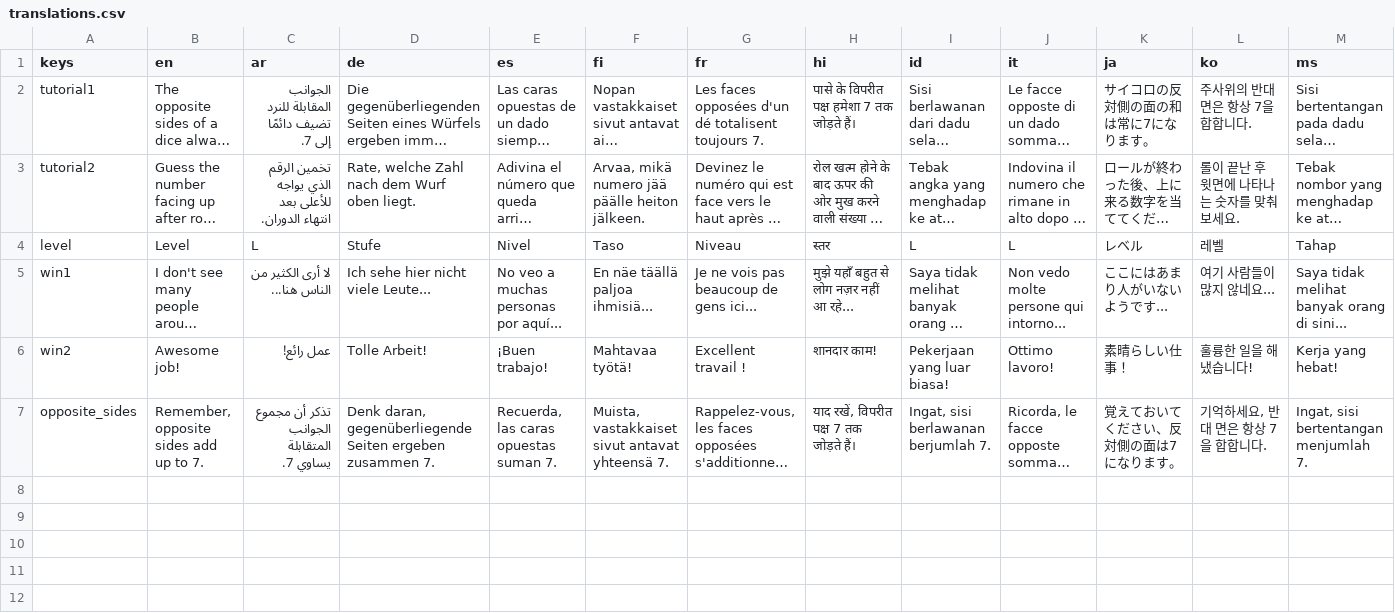
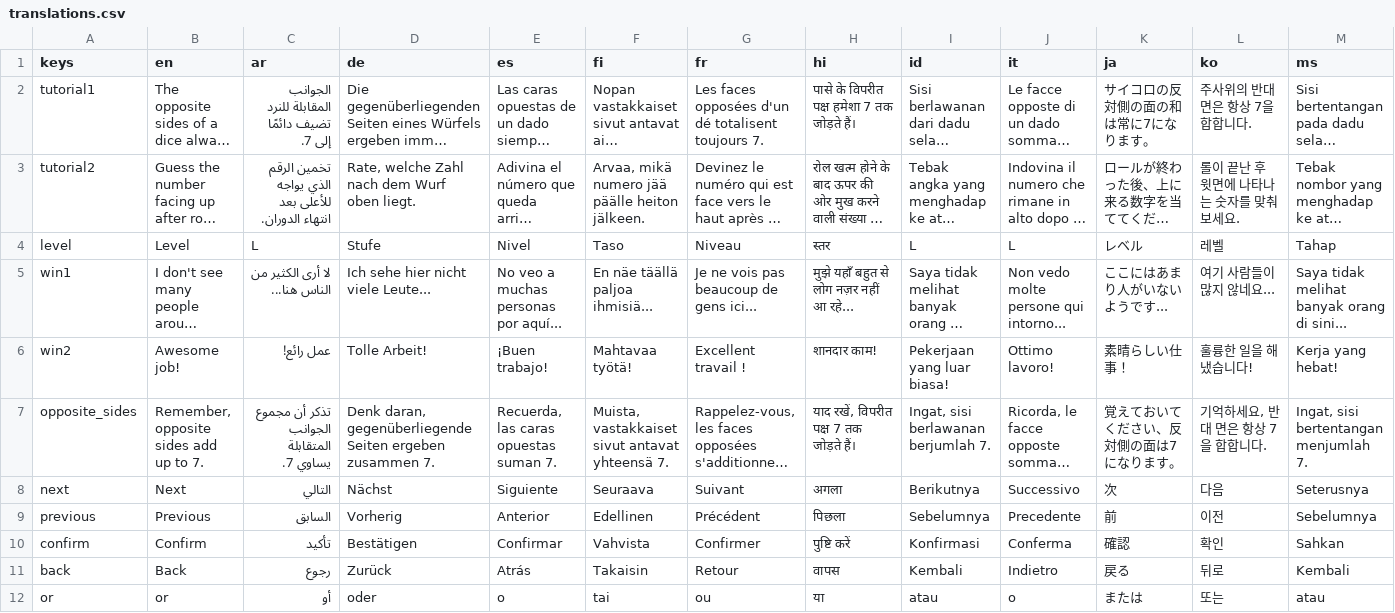
Before and after one commit to ksvslk/dice-guess, a CSV file: translations/translations.csv, drawn as a sheet; only a part is shown; long unchanged cells end in …; rows hold the shown columns only; the diff names each change by its address in the sheet, - before the commit and + after, or states it on an @@ line.

Commit message:
Add controller hints and translations for them

```diff
--- a/translations/translations.csv
+++ b/translations/translations.csv
+row 8: next | Next | التالي | Nächst | Siguiente | Seuraava | Suivant | अगला | Berikutnya | Successivo | 次 | 다음 | Seterusnya
+row 9: previous | Previous | السابق | Vorherig | Anterior | Edellinen | Précédent | पिछला | Sebelumnya | Precedente | 前 | 이전 | Sebelumnya
+row 10: confirm | Confirm | تأكيد | Bestätigen | Confirmar | Vahvista | Confirmer | पुष्टि करें | Konfirmasi | Conferma | 確認 | 확인 | Sahkan
+row 11: back | Back | رجوع | Zurück | Atrás | Takaisin | Retour | वापस | Kembali | Indietro | 戻る | 뒤로 | Kembali
+row 12: or | or | أو | oder | o | tai | ou | या | atau | o | または | 또는 | atau
```
Also changed, not shown: 30 other files.
